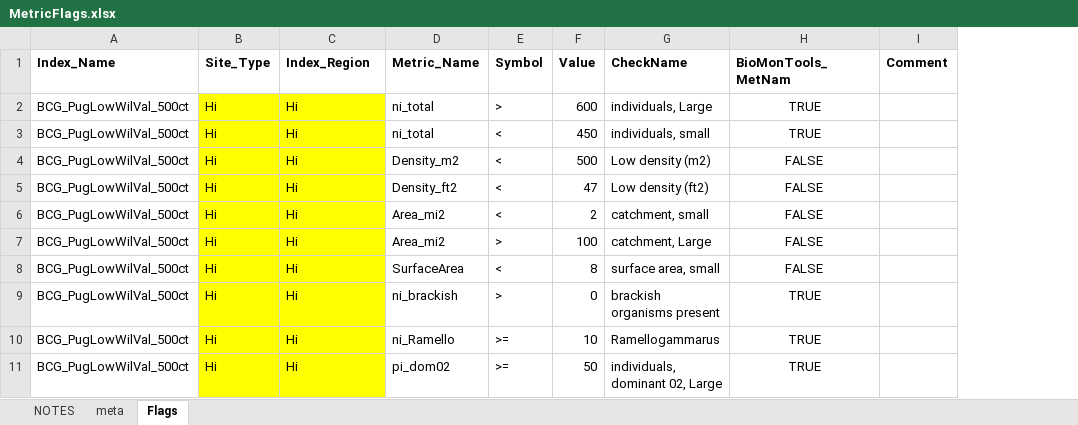
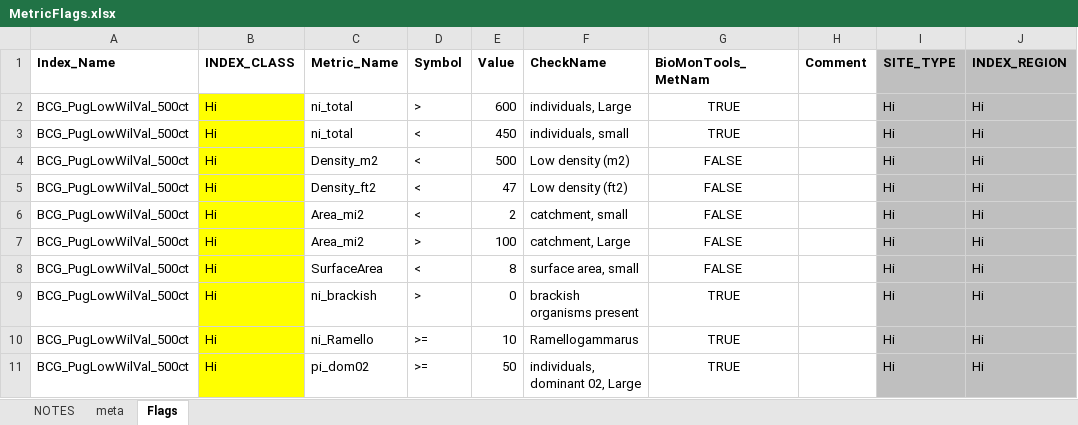
Before and after one commit to leppott/BCGcalc, an Excel workbook: inst/extdata/MetricFlags.xlsx, sheet Flags, drawn as a sheet; only a part is shown; values as stored, in another font and other column widths than the file's, no borders; conditional formats not drawn; removed rows and columns are numbered as before the commit, all else as after; the diff names each change by its address in the sheet, - before the commit and + after, or states it on an @@ line.

Commit message:
Flags file update
Interim update.  Shiny app uses the Flags file from GitHub.  Deprecate Site_Type and Index_Region.  Add INDEX_CLASS.

```diff
--- a/inst/extdata/MetricFlags.xlsx (sheet Flags)
+++ b/inst/extdata/MetricFlags.xlsx (sheet Flags)
-column B (Site_Type), rows 2-11: all Hi
+column I (SITE_TYPE), rows 2-11: all Hi
+column J (INDEX_REGION), rows 2-11: all Hi
-B1: Index_Region
+B1: INDEX_CLASS
```
Also changed, not shown: sheet NOTES, formulas that keep their value.
